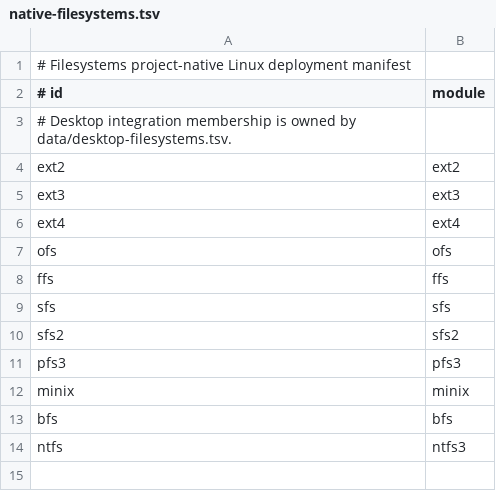
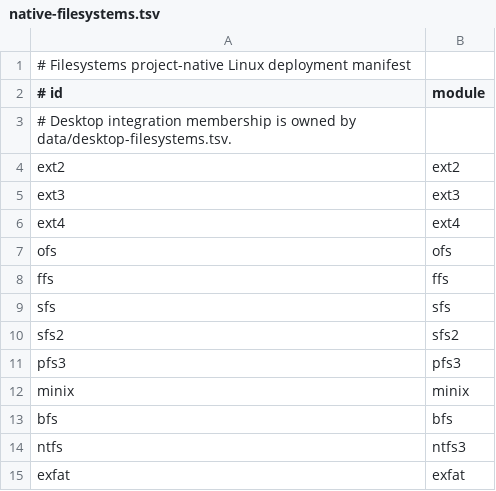
Before and after one commit to Infiltrator-Projects/Filesystems, a TSV file: data/native-filesystems.tsv, drawn as a sheet; the diff names each change by its address in the sheet, - before the commit and + after, or states it on an @@ line.

Commit message:
Filesystems 0.5.71: promote original exFAT native driver after QEMU qualification
Build independent exfat.ko from preserved original code, install through existing safe native authority, replace userspace mount-provider dependency, and preserve clear EFI/root qualification limits.

```diff
--- a/data/native-filesystems.tsv
+++ b/data/native-filesystems.tsv
+row 15: exfat | exfat
```
Also changed, not shown: 10 other files.
